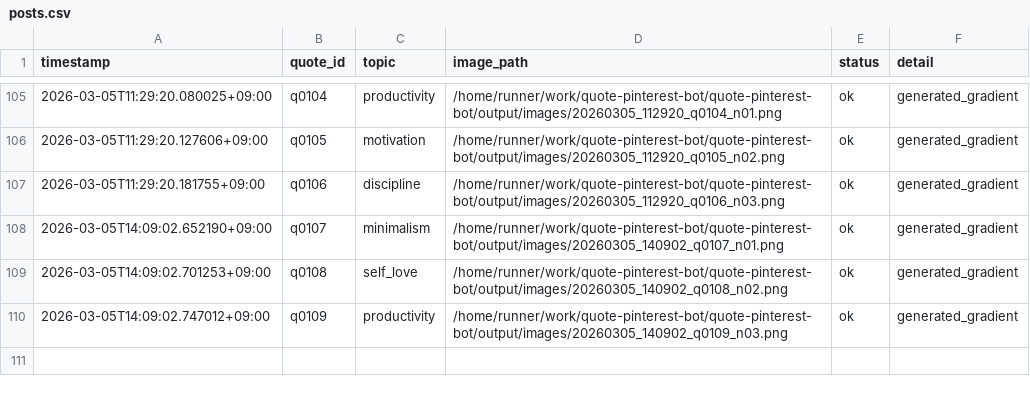
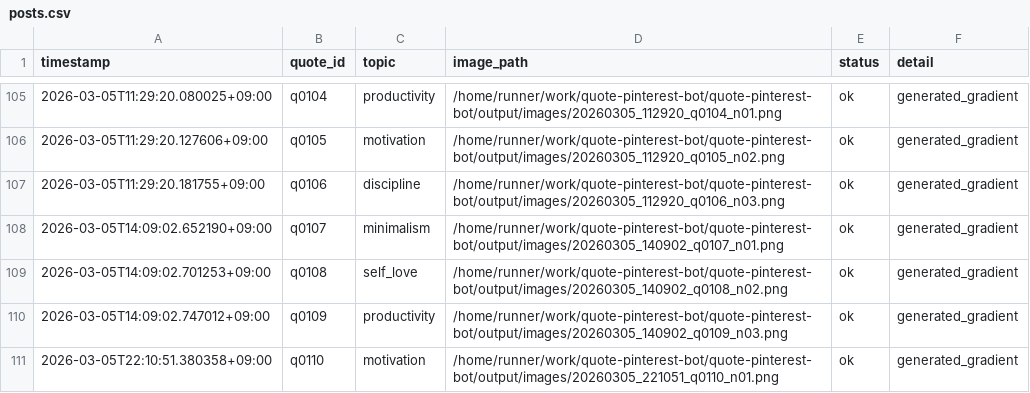
Before and after one commit to p-yoshikawa/quote-pinterest-bot, a CSV file: logs/posts.csv, drawn as a sheet; only a part is shown, gaps mark what is left out.

Commit message:
bot: auto generate 3 images

```diff
--- a/logs/posts.csv
+++ b/logs/posts.csv
@@ -110 +110,2 @@ timestamp,quote_id,topic,image_path,status,detail
 2026-03-05T14:09:02.747012+09:00,q0109,productivity,/home/runner/work/quote-pinterest-bot/quote-pinterest-bot/output/images/20260305_140902_q0109_n03.png,ok,generated_gradient
+2026-03-05T22:10:51.380358+09:00,q0110,motivation,/home/runner/work/quote-pinterest-bot/quote-pinterest-bot/output/images/20260305_221051_q0110_n01.png,ok,generated_gradient
```
Also changed, not shown: 2 other files.
